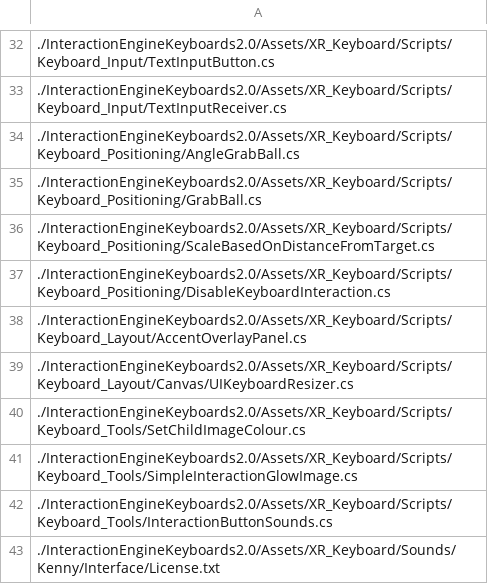
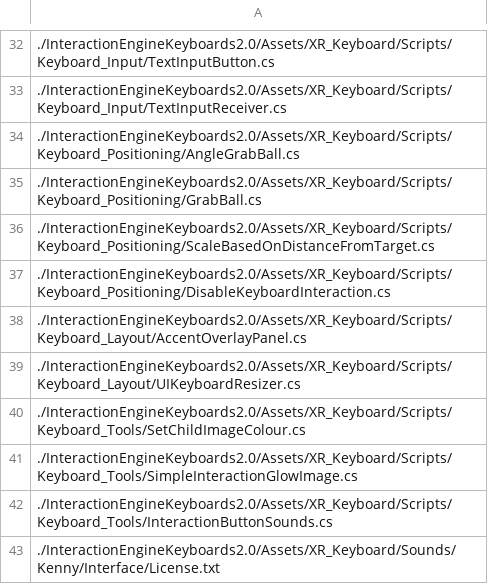
Before and after one commit to ultraleap/XR-Keyboard, a CSV file: BuildScripts/PackageBuilder/ConsoleApp/PackageFiles.csv, drawn as a sheet; only a part is shown, gaps mark what is left out.

Commit message:
Fix path to keyboard layout resizer

```diff
--- a/BuildScripts/PackageBuilder/ConsoleApp/PackageFiles.csv
+++ b/BuildScripts/PackageBuilder/ConsoleApp/PackageFiles.csv
@@ -38,3 +38,3 @@
 ./InteractionEngineKeyboards2.0/Assets/XR_Keyboard/Scripts/Keyboard_Layout/AccentOverlayPanel.cs
-./InteractionEngineKeyboards2.0/Assets/XR_Keyboard/Scripts/Keyboard_Layout/Canvas/UIKeyboardResizer.cs
+./InteractionEngineKeyboards2.0/Assets/XR_Keyboard/Scripts/Keyboard_Layout/UIKeyboardResizer.cs
 ./InteractionEngineKeyboards2.0/Assets/XR_Keyboard/Scripts/Keyboard_Tools/SetChildImageColour.cs
```
